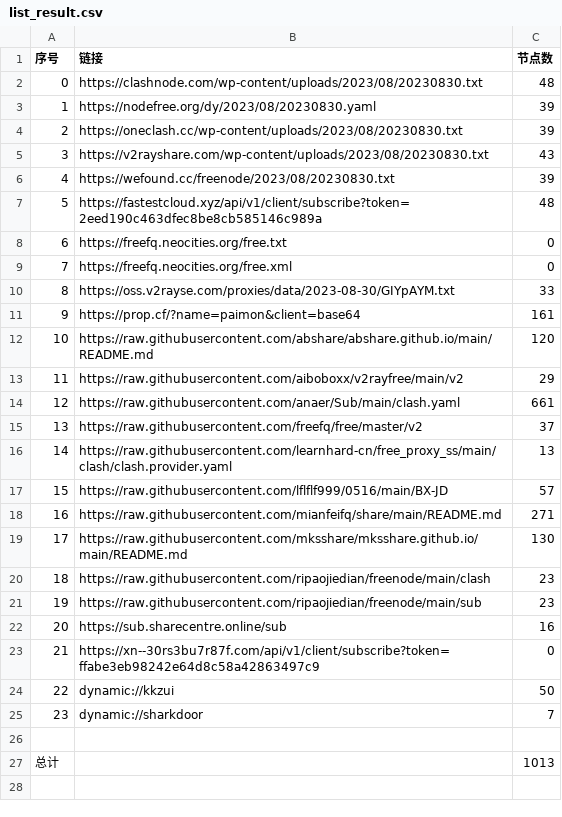
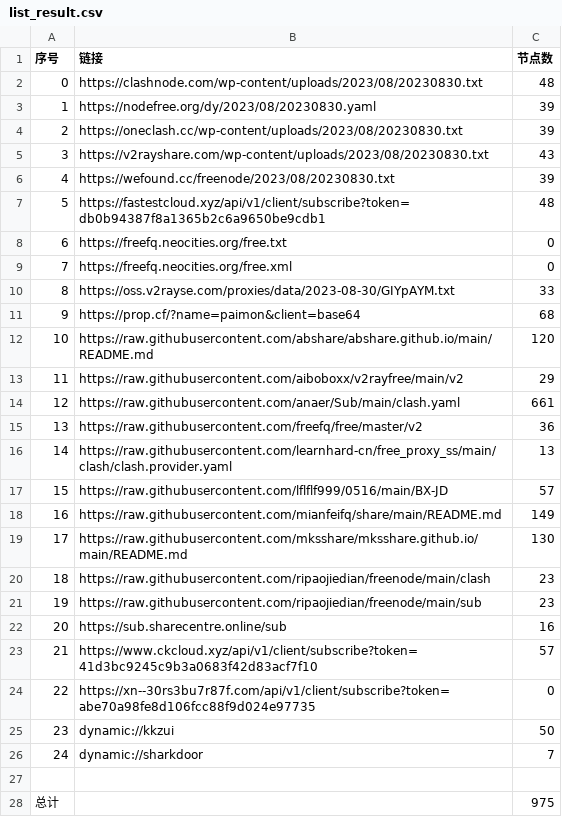
Before and after one commit to chxxyz2004/NoMoreWalls, a CSV file: list_result.csv, drawn as a sheet; addresses are those after the commit; the diff names each change by its address in the sheet, - before the commit and + after, or states it on an @@ line.

```diff
--- a/list_result.csv
+++ b/list_result.csv
-B7 (链接): https://fastestcloud.xyz/api/v1/client/subscribe?token=2eed190c463dfec8be8cb585146c989a
+B7 (链接): https://fastestcloud.xyz/api/v1/client/subscribe?token=db0b94387f8a1365b2c6a9650be9cdb1
-C11 (节点数): 161
+C11 (节点数): 68
-C15 (节点数): 37
+C15 (节点数): 36
-C18 (节点数): 271
+C18 (节点数): 149
+row 23: 21 | https://www.ckcloud.xyz/api/v1/client/subscribe?token=41d3bc9245c9b3a0683f42d83acf7f10 | 57
@@ column A (序号) renumbered between rows 24 and 26 @@
-B24 (链接): https://xn--30rs3bu7r87f.com/api/v1/client/subscribe?token=ffabe3eb98242e64d8c58a42863497c9
+B24 (链接): https://xn--30rs3bu7r87f.com/api/v1/client/subscribe?token=abe70a98fe8d106fcc88f9d024e97735
-C28 (节点数): 1013
+C28 (节点数): 975
```
Also changed, not shown: 5 other files.
